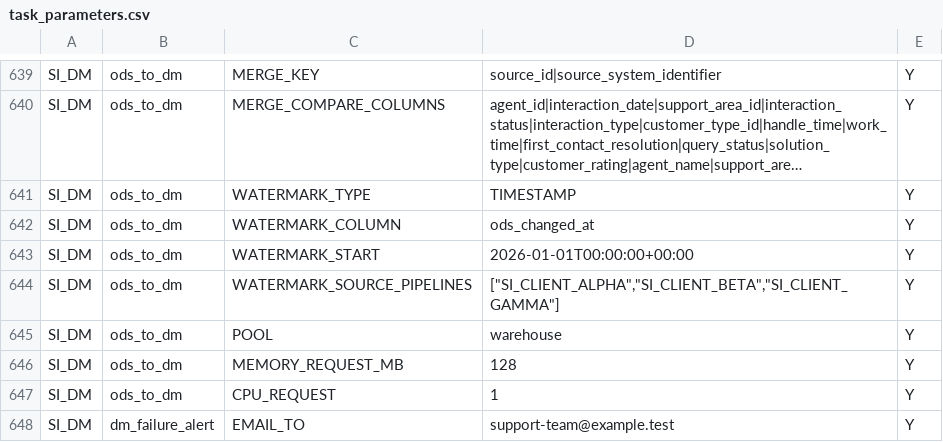
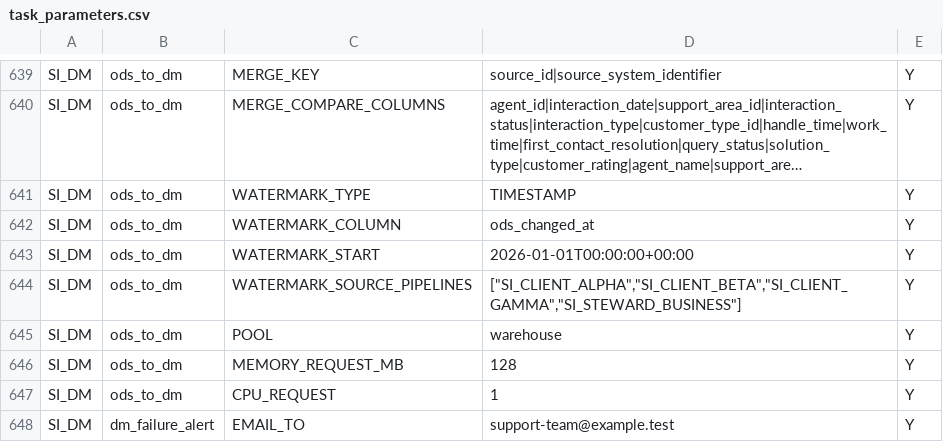
Before and after one commit to etl-craft/support-insights, a CSV file: project/config/task_parameters.csv, drawn as a sheet; only a part is shown, gaps mark what is left out; long unchanged cells end in ….

Commit message:
feat(pipelines): validate stewardship and drained maintenance (road to 1.0.0, S8.B)

```diff
--- a/project/config/task_parameters.csv
+++ b/project/config/task_parameters.csv
@@ -653,3 +653,3 @@ SI_DM,ods_to_dm,WATERMARK_COLUMN,ods_changed_at,Y
 SI_DM,ods_to_dm,WATERMARK_START,2026-01-01T00:00:00+00:00,Y
-SI_DM,ods_to_dm,WATERMARK_SOURCE_PIPELINES,"[""SI_CLIENT_ALPHA"",""SI_CLIENT_BETA"",""SI_CLIENT_GAMMA""]",Y
+SI_DM,ods_to_dm,WATERMARK_SOURCE_PIPELINES,"[""SI_CLIENT_ALPHA"",""SI_CLIENT_BETA"",""SI_CLIENT_GAMMA"",""SI_STEWARD_BUSINESS""]",Y
 SI_DM,ods_to_dm,POOL,warehouse,Y
```
Also changed, not shown: 30 other files.
